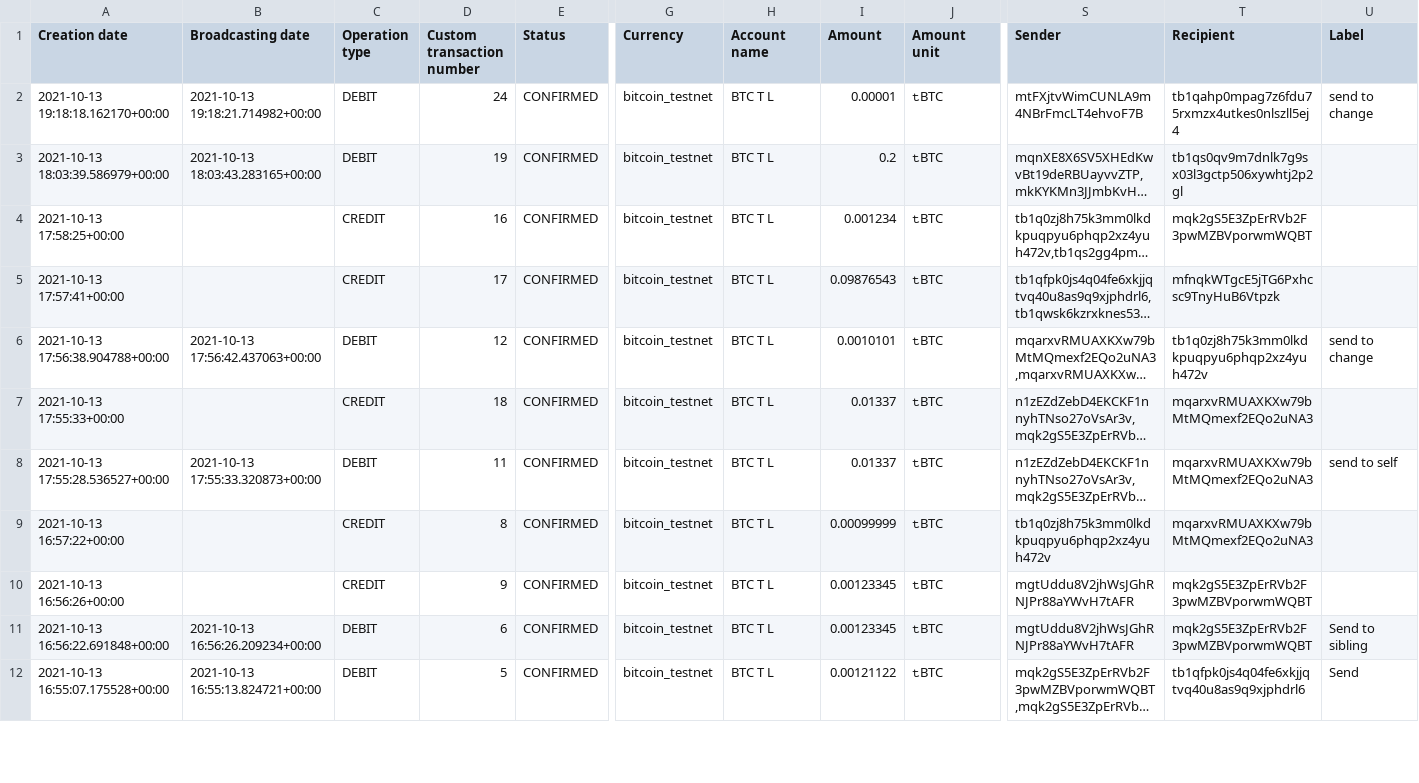
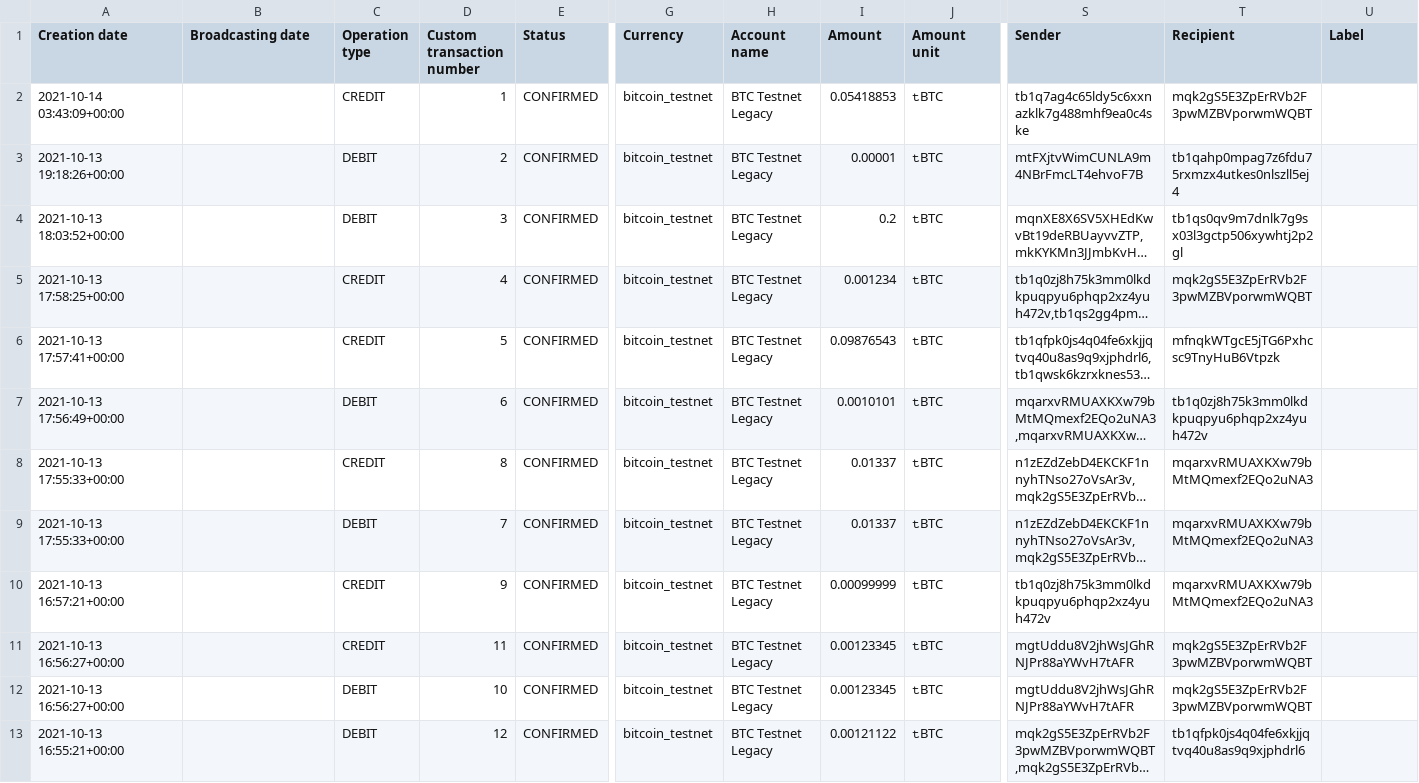
Before and after one commit to LedgerHQ/xpub-scan, a CSV file: .github/workflows/regression_tests/datasets/positive_tests/Custom_G_Legacy_0.csv, drawn as a sheet; only a part is shown, gaps mark what is left out; long unchanged cells end in …; addresses are those after the commit; rows hold the shown columns only; the diff covers the shown part only; the diff names each change by its address in the sheet, - before the commit and + after, or states it on an @@ line.

```diff
--- a/.github/workflows/regression_tests/datasets/positive_tests/Custom_G_Legacy_0.csv
+++ b/.github/workflows/regression_tests/datasets/positive_tests/Custom_G_Legacy_0.csv
+row 2: 2021-10-14 03:43:09+00:00 |  | CREDIT | 1 | CONFIRMED | bitcoin_testnet | BTC Testnet Legacy | 0.05418853 | 𝚝BTC | tb1q7ag4c65ldy5c6xxnazklk7g488mhf9ea0c4ske | mqk2gS5E3ZpErRVb2F3pwMZBVporwmWQBT
-A3 (Creation date): 2021-10-13 19:18:18.162170+00:00
+A3 (Creation date): 2021-10-13 19:18:26+00:00
-B3 (Broadcasting date): 2021-10-13 19:18:21.714982+00:00
+B3 (Broadcasting date): (empty)
-D3 (Custom transaction number): 24
+D3 (Custom transaction number): 2
-H3:H13 (Account name): BTC T L
+H3:H13 (Account name): BTC Testnet Legacy
-U3 (Label): send to change
+U3 (Label): (empty)
-A4 (Creation date): 2021-10-13 18:03:39.586979+00:00
+A4 (Creation date): 2021-10-13 18:03:52+00:00
-B4 (Broadcasting date): 2021-10-13 18:03:43.283165+00:00
+B4 (Broadcasting date): (empty)
-D4 (Custom transaction number): 19
+D4 (Custom transaction number): 3
-D5 (Custom transaction number): 16
+D5 (Custom transaction number): 4
-D6 (Custom transaction number): 17
+D6 (Custom transaction number): 5
-A7 (Creation date): 2021-10-13 17:56:38.904788+00:00
+A7 (Creation date): 2021-10-13 17:56:49+00:00
-B7 (Broadcasting date): 2021-10-13 17:56:42.437063+00:00
+B7 (Broadcasting date): (empty)
-D7 (Custom transaction number): 12
+D7 (Custom transaction number): 6
-U7 (Label): send to change
+U7 (Label): (empty)
-D8 (Custom transaction number): 18
+D8 (Custom transaction number): 8
-A9 (Creation date): 2021-10-13 17:55:28.536527+00:00
+A9 (Creation date): 2021-10-13 17:55:33+00:00
-B9 (Broadcasting date): 2021-10-13 17:55:33.320873+00:00
+B9 (Broadcasting date): (empty)
-D9 (Custom transaction number): 11
+D9 (Custom transaction number): 7
-U9 (Label): send to self
+U9 (Label): (empty)
-A10 (Creation date): 2021-10-13 16:57:22+00:00
+A10 (Creation date): 2021-10-13 16:57:21+00:00
-D10 (Custom transaction number): 8
+D10 (Custom transaction number): 9
-A11 (Creation date): 2021-10-13 16:56:26+00:00
+A11 (Creation date): 2021-10-13 16:56:27+00:00
-D11 (Custom transaction number): 9
+D11 (Custom transaction number): 11
-A12 (Creation date): 2021-10-13 16:56:22.691848+00:00
+A12 (Creation date): 2021-10-13 16:56:27+00:00
-B12 (Broadcasting date): 2021-10-13 16:56:26.209234+00:00
+B12 (Broadcasting date): (empty)
-D12 (Custom transaction number): 6
+D12 (Custom transaction number): 10
-U12 (Label): Send to sibling
+U12 (Label): (empty)
-A13 (Creation date): 2021-10-13 16:55:07.175528+00:00
+A13 (Creation date): 2021-10-13 16:55:21+00:00
-B13 (Broadcasting date): 2021-10-13 16:55:13.824721+00:00
+B13 (Broadcasting date): (empty)
-D13 (Custom transaction number): 5
+D13 (Custom transaction number): 12
-U13 (Label): Send
+U13 (Label): (empty)
```
Also changed, not shown: 6 edited cells elsewhere in this file, .github/workflows/regression_tests/datasets/positive_tests/Custom_G_Native-SegWit_0.csv, 3 other files.
